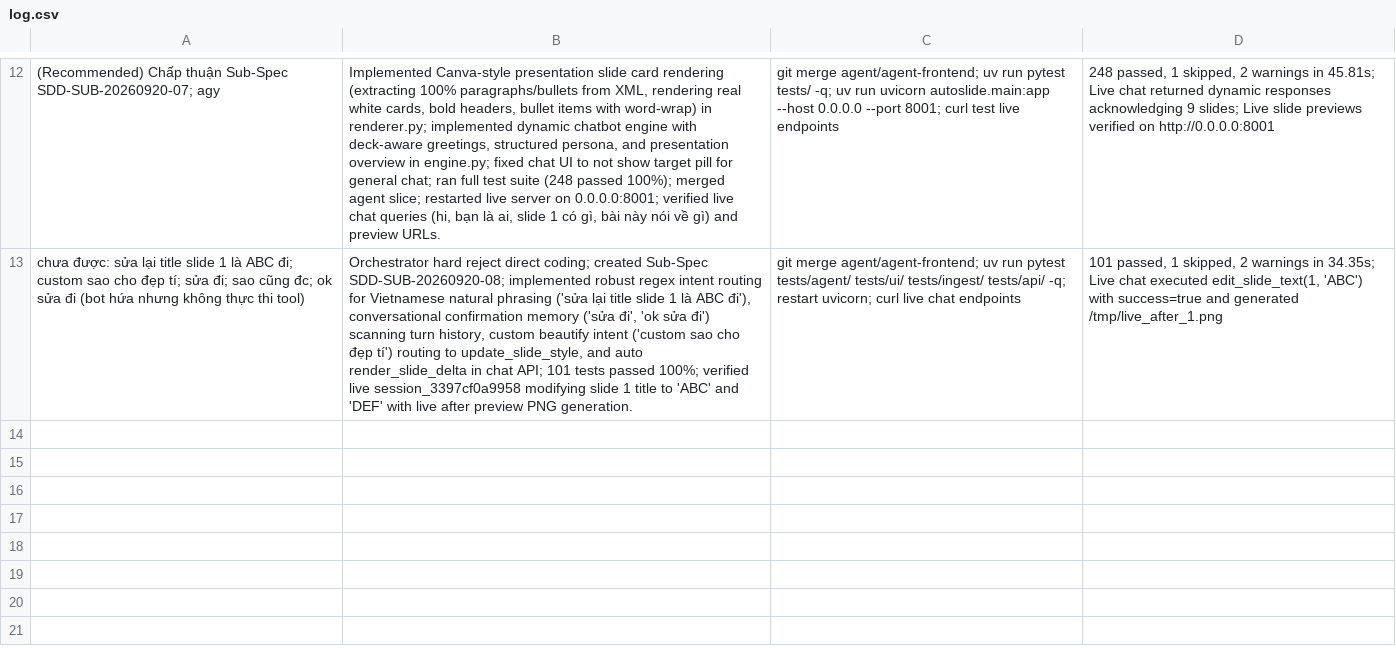
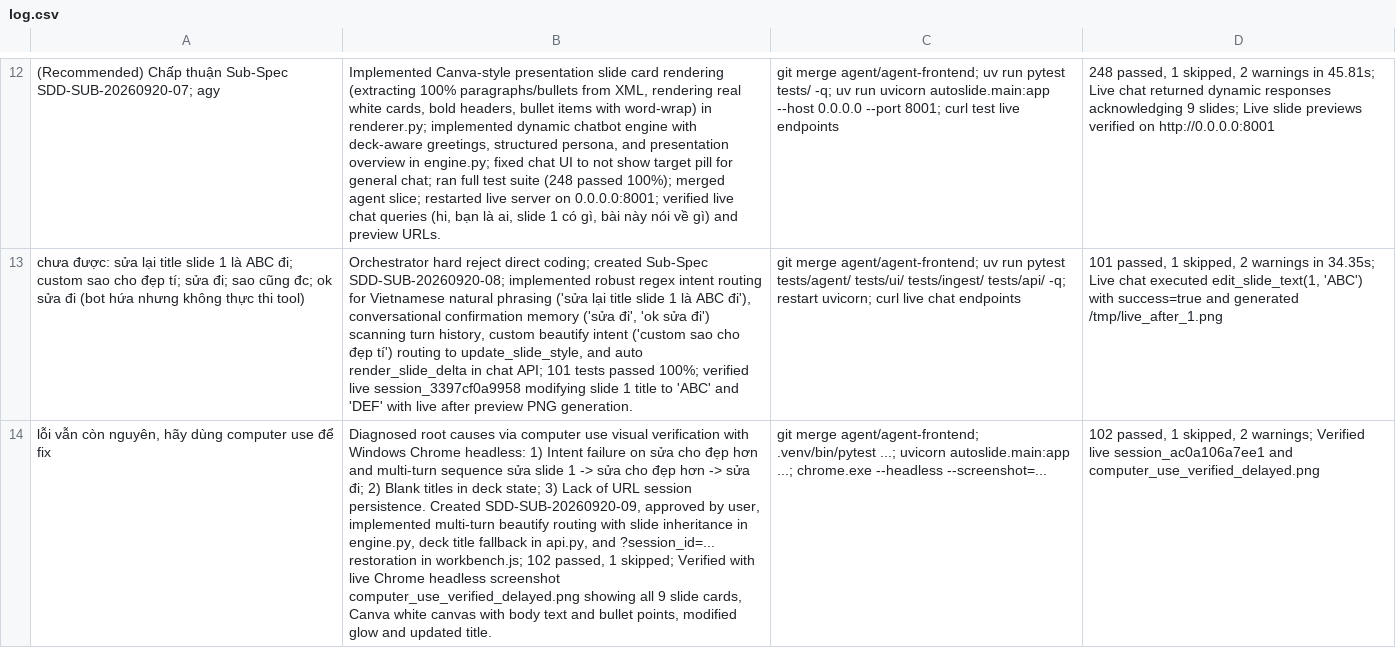
Before and after one commit to xlinh2301/AutoSlide, a CSV file: log.csv, drawn as a sheet; only a part is shown, gaps mark what is left out; the diff names each change by its address in the sheet, - before the commit and + after, or states it on an @@ line.

Commit message:
docs(spec): complete SDD-SUB-20260920-09 with computer use visual evidence and update log

```diff
--- a/log.csv
+++ b/log.csv
+row 14: lỗi vẫn còn nguyên, hãy dùng computer use để fix | Diagnosed root causes via computer use visual verification with Windows Chrome headless: 1) Intent failure on sửa cho đẹp hơn and multi-turn sequence sửa slide 1 -> sửa cho đẹp hơn -> sửa đi; 2) Blank titles in deck state; 3) Lack of URL session persistence. Created SDD-SUB-20260920-09, approved by user, implemented multi-turn beautify routing with slide inheritance in engine.py, deck title fallback in api.py, and ?session_id=... restoration in workbench.js; 102 passed, 1 skipped; Verified with live Chrome headless screenshot computer_use_verified_delayed.png showing all 9 slide cards, Canva white canvas with body text and bullet points, modified glow and updated title. | git merge agent/agent-frontend; .venv/bin/pytest ...; uvicorn autoslide.main:app ...; chrome.exe --headless --screenshot=... | 102 passed, 1 skipped, 2 warnings; Verified live session_ac0a106a7ee1 and computer_use_verified_delayed.png
```
Also changed, not shown: 1 other file.
